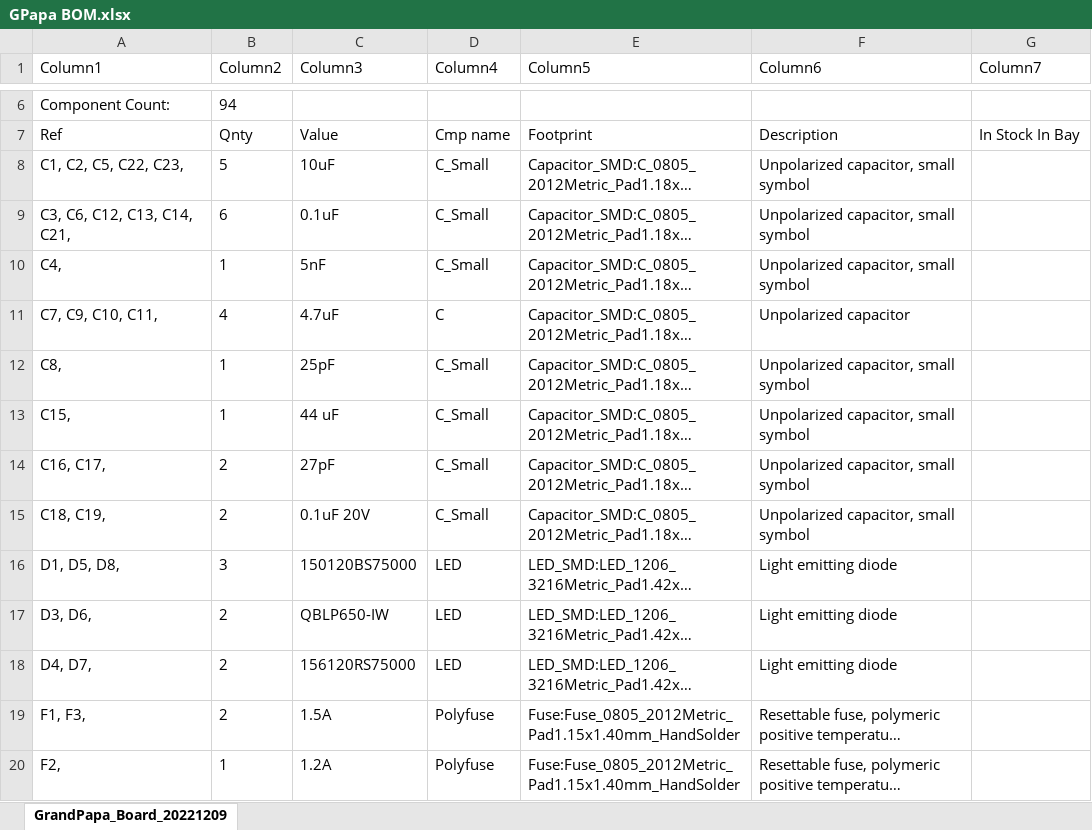
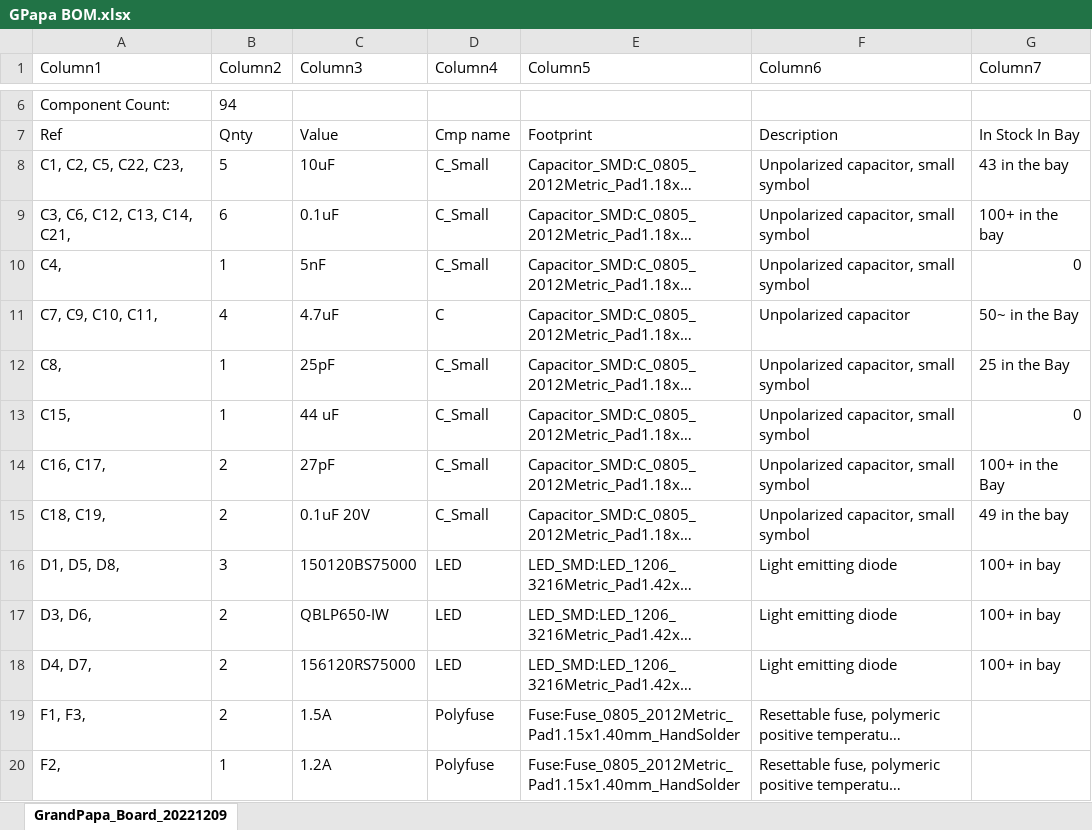
Before and after one commit to waterloo-rocketry/payload-2023-electrical, an Excel workbook: GrandPapa_Board/GPapa BOM.xlsx, sheet GrandPapa_Board_20221209, drawn as a sheet; only a part is shown, gaps mark what is left out; long unchanged cells end in …; values as stored, in another font and other column widths than the file's, no borders; table styles not drawn; the diff names each change by its address in the sheet, - before the commit and + after, or states it on an @@ line.

```diff
--- a/GrandPapa_Board/GPapa BOM.xlsx (sheet GrandPapa_Board_20221209)
+++ b/GrandPapa_Board/GPapa BOM.xlsx (sheet GrandPapa_Board_20221209)
-G8 (Column7): (empty)
+G8 (Column7): 43 in the bay
-G9 (Column7): (empty)
+G9 (Column7): 100+ in the bay
-G10 (Column7): (empty)
+G10 (Column7): 0
-G11 (Column7): (empty)
+G11 (Column7): 50~ in the Bay
-G12 (Column7): (empty)
+G12 (Column7): 25 in the Bay
-G13 (Column7): (empty)
+G13 (Column7): 0
-G14 (Column7): (empty)
+G14 (Column7): 100+ in the Bay
-G15 (Column7): (empty)
+G15 (Column7): 49 in the bay
-G16:G18 (Column7): (empty)
+G16:G18 (Column7): 100+ in bay
```
Also changed, not shown: 1 other file.
